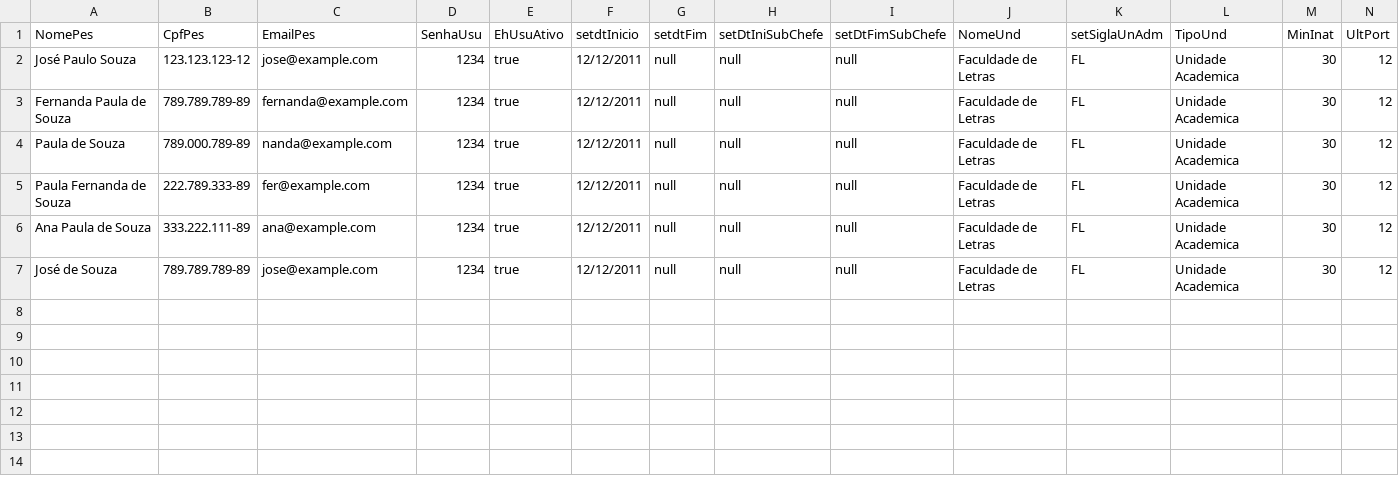
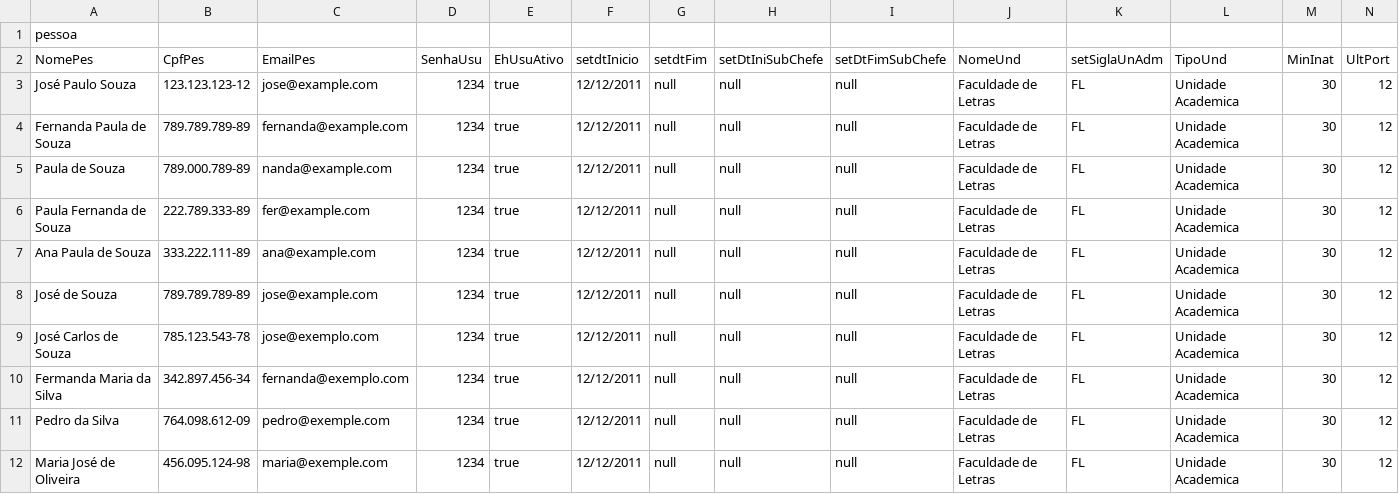
Before and after one commit to FabricaDeSoftwareINF/conporta022018, a CSV file: ControladorConAcess.csv, drawn as a sheet; only a part is shown; rows hold the shown columns only; the diff names each change by its address in the sheet, - before the commit and + after, or states it on an @@ line.

Commit message:
Atualização dos dados em todas as tabelas csv'ss

```diff
--- a/ControladorConAcess.csv
+++ b/ControladorConAcess.csv
+row 1: pessoa
+row 9: José Carlos de Souza | 785.123.543-78 | jose@exemplo.com | 1234 | true | 12/12/2011 | null | null | null | Faculdade de Letras | FL | Unidade Academica | 30 | 12
+row 10: Fermanda Maria da Silva | 342.897.456-34 | fernanda@exemplo.com | 1234 | true | 12/12/2011 | null | null | null | Faculdade de Letras | FL | Unidade Academica | 30 | 12
+row 11: Pedro da Silva | 764.098.612-09 | pedro@exemple.com | 1234 | true | 12/12/2011 | null | null | null | Faculdade de Letras | FL | Unidade Academica | 30 | 12
+row 12: Maria José de Oliveira | 456.095.124-98 | maria@exemple.com | 1234 | true | 12/12/2011 | null | null | null | Faculdade de Letras | FL | Unidade Academica | 30 | 12
```
